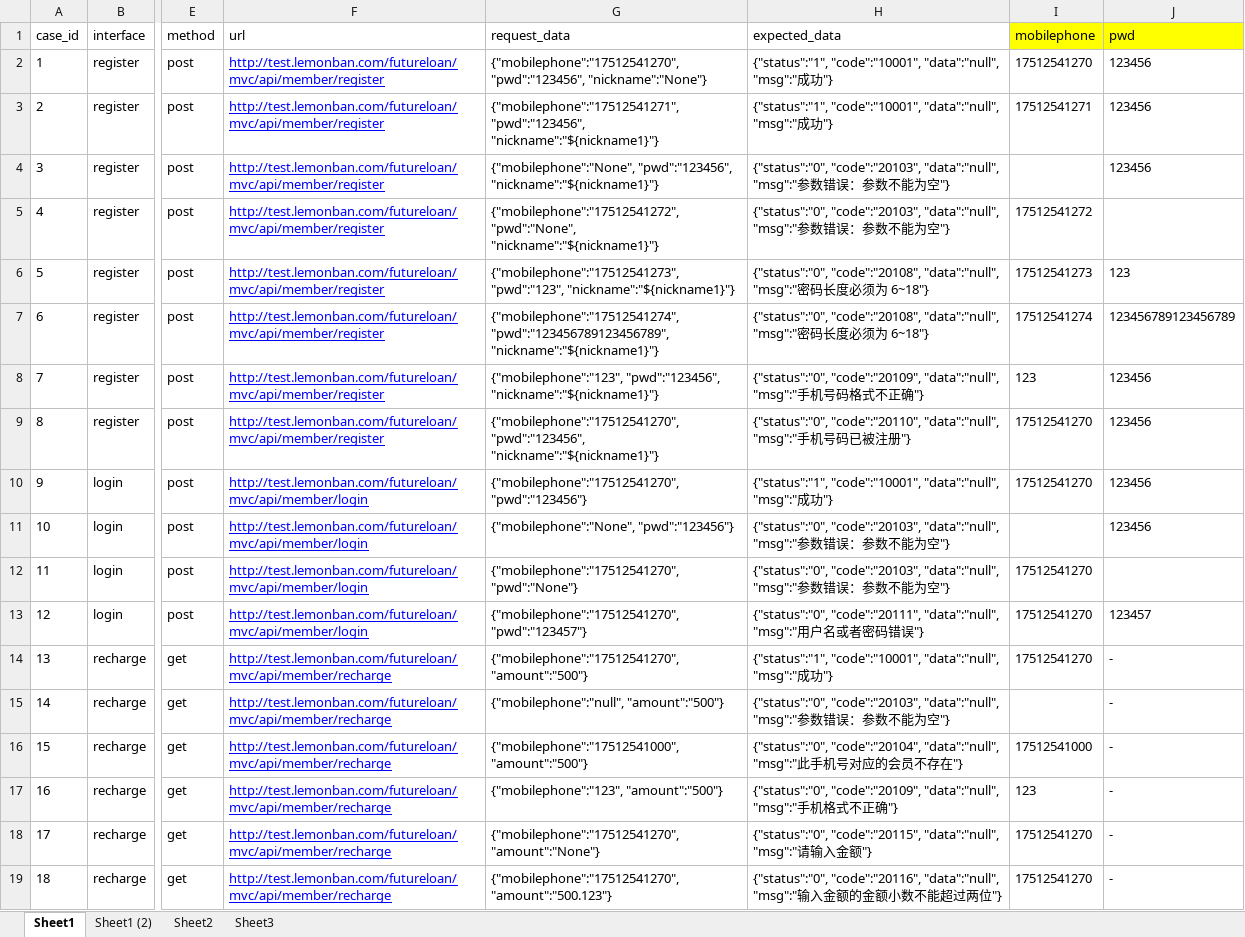
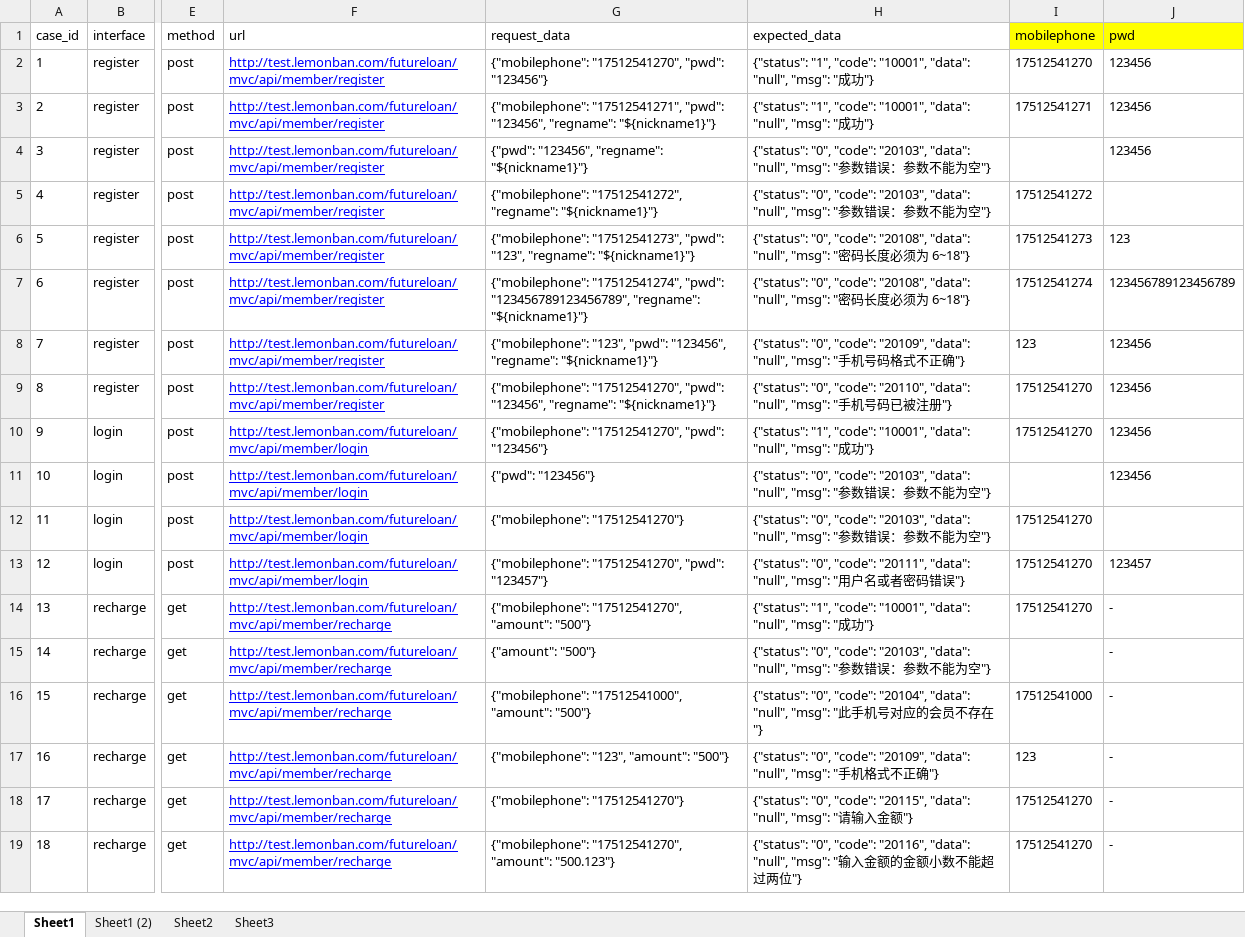
Before and after one commit to julystone/keyou, an Excel workbook: api_test.xlsx, sheet Sheet1, drawn as a sheet; only a part is shown, gaps mark what is left out; values as stored, in another font and other column widths than the file's, no borders; the diff covers the shown part only; the diff names each change by its address in the sheet, - before the commit and + after, or states it on an @@ line.

```diff
--- a/api_test.xlsx (sheet Sheet1)
+++ b/api_test.xlsx (sheet Sheet1)
-G2 (request_data): {"mobilephone":"17512541270", "pwd":"123456", "nickname":"None"}
+G2 (request_data): {"mobilephone": "17512541270", "pwd": "123456"}
-H2:H3 (expected_data): {"status":"1", "code":"10001", "data":"null", "msg":"成功…
+H2:H3 (expected_data): {"status": "1", "code": "10001", "data": "null", "msg": "成功…
-G3 (request_data): {"mobilephone":"17512541271", "pwd":"123456", "nickname":"${nickname1}"}
+G3 (request_data): {"mobilephone": "17512541271", "pwd": "123456", "regname": "${nickname1}"}
-G4 (request_data): {"mobilephone":"None", "pwd":"123456", "nickname":"${nickname1}"}
+G4 (request_data): {"pwd": "123456", "regname": "${nickname1}"}
-H4:H5 (expected_data): {"status":"0", "code":"20103", "data":"null", "msg":"参数…
+H4:H5 (expected_data): {"status": "0", "code": "20103", "data": "null", "msg": "参数…
-G5 (request_data): {"mobilephone":"17512541272", "pwd":"None", "nickname":"${nickname1}"}
+G5 (request_data): {"mobilephone": "17512541272", "regname": "${nickname1}"}
-G6 (request_data): {"mobilephone":"17512541273", "pwd":"123", "nickname":"${nickname1}"}
+G6 (request_data): {"mobilephone": "17512541273", "pwd": "123", "regname": "${nickname1}"}
-H6:H7 (expected_data): {"status":"0", "code":"20108", "data":"null", "msg":"密码…
+H6:H7 (expected_data): {"status": "0", "code": "20108", "data": "null", "msg": "密码…
-G7 (request_data): {"mobilephone":"17512541274", "pwd":"123456789123456789", "nickname":"${nickname1}"}
+G7 (request_data): {"mobilephone": "17512541274", "pwd": "123456789123456789", "regname": "${nickname1}"}
-G8 (request_data): {"mobilephone":"123", "pwd":"123456", "nickname":"${nickname1}"}
+G8 (request_data): {"mobilephone": "123", "pwd": "123456", "regname": "${nickname1}"}
-H8 (expected_data): {"status":"0", "code":"20109", "data":"null", "msg":"手机…
+H8 (expected_data): {"status": "0", "code": "20109", "data": "null", "msg": "手机…
-G9 (request_data): {"mobilephone":"17512541270", "pwd":"123456", "nickname":"${nickname1}"}
+G9 (request_data): {"mobilephone": "17512541270", "pwd": "123456", "regname": "${nickname1}"}
-H9 (expected_data): {"status":"0", "code":"20110", "data":"null", "msg":"手机…
+H9 (expected_data): {"status": "0", "code": "20110", "data": "null", "msg": "手机…
-G10 (request_data): {"mobilephone":"17512541270", "pwd":"123456"}
+G10 (request_data): {"mobilephone": "17512541270", "pwd": "123456"}
-H10 (expected_data): {"status":"1", "code":"10001", "data":"null", "msg":"成功…
+H10 (expected_data): {"status": "1", "code": "10001", "data": "null", "msg": "成功…
-G11 (request_data): {"mobilephone":"None", "pwd":"123456"}
+G11 (request_data): {"pwd": "123456"}
-H11:H12 (expected_data): {"status":"0", "code":"20103", "data":"null", "msg":"参数…
+H11:H12 (expected_data): {"status": "0", "code": "20103", "data": "null", "msg": "参数…
-G12 (request_data): {"mobilephone":"17512541270", "pwd":"None"}
+G12 (request_data): {"mobilephone": "17512541270"}
-G13 (request_data): {"mobilephone":"17512541270", "pwd":"123457"}
+G13 (request_data): {"mobilephone": "17512541270", "pwd": "123457"}
-H13 (expected_data): {"status":"0", "code":"20111", "data":"null", "msg":"用户…
+H13 (expected_data): {"status": "0", "code": "20111", "data": "null", "msg": "用户…
-G14 (request_data): {"mobilephone":"17512541270", "amount":"500"}
+G14 (request_data): {"mobilephone": "17512541270", "amount": "500"}
-H14 (expected_data): {"status":"1", "code":"10001", "data":"null", "msg":"成功…
+H14 (expected_data): {"status": "1", "code": "10001", "data": "null", "msg": "成功…
-G15 (request_data): {"mobilephone":"null", "amount":"500"}
+G15 (request_data): {"amount": "500"}
-H15 (expected_data): {"status":"0", "code":"20103", "data":"null", "msg":"参数…
+H15 (expected_data): {"status": "0", "code": "20103", "data": "null", "msg": "参数…
-G16 (request_data): {"mobilephone":"17512541000", "amount":"500"}
+G16 (request_data): {"mobilephone": "17512541000", "amount": "500"}
-H16 (expected_data): {"status":"0", "code":"20104", "data":"null", "msg":"此手…
+H16 (expected_data): {"status": "0", "code": "20104", "data": "null", "msg": "此手…
-G17 (request_data): {"mobilephone":"123", "amount":"500"}
+G17 (request_data): {"mobilephone": "123", "amount": "500"}
-H17 (expected_data): {"status":"0", "code":"20109", "data":"null", "msg":"手机…
+H17 (expected_data): {"status": "0", "code": "20109", "data": "null", "msg": "手机…
-G18 (request_data): {"mobilephone":"17512541270", "amount":"None"}
+G18 (request_data): {"mobilephone": "17512541270"}
-H18 (expected_data): {"status":"0", "code":"20115", "data":"null", "msg":"请输…
+H18 (expected_data): {"status": "0", "code": "20115", "data": "null", "msg": "请输…
-G19 (request_data): {"mobilephone":"17512541270", "amount":"500.123"}
+G19 (request_data): {"mobilephone": "17512541270", "amount": "500.123"}
-H19 (expected_data): {"status":"0", "code":"20116", "data":"null", "msg":"输入…
+H19 (expected_data): {"status": "0", "code": "20116", "data": "null", "msg": "输入…
```
Also changed, not shown: 26 edited cells elsewhere in this sheet, 1 other file.
